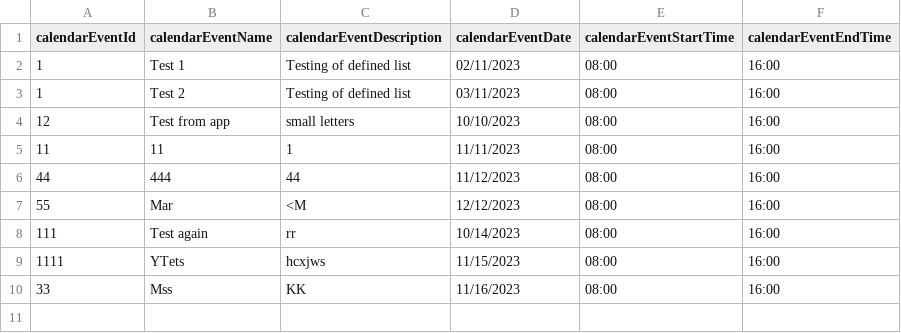
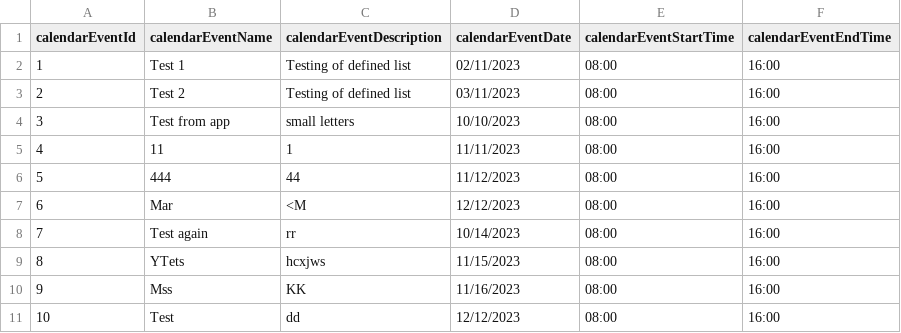
Before and after one commit to infoshareacademy/jcszr11-WeCSharp, a CSV file: Schedulist/CalendarEvents.csv, drawn as a sheet.

Commit message:
Updated manually IDs in file, made small adjustment in end time text

```diff
--- a/Schedulist/CalendarEvents.csv
+++ b/Schedulist/CalendarEvents.csv
@@ -2,9 +2,10 @@ calendarEventId,calendarEventName,calendarEventDescription,calendarEventDate,cal
 1,Test 1,Testing of defined list,02/11/2023,08:00,16:00
-1,Test 2,Testing of defined list,03/11/2023,08:00,16:00
-12,Test from app,small letters,10/10/2023,08:00,16:00
-11,11,1,11/11/2023,08:00,16:00
-44,444,44,11/12/2023,08:00,16:00
-55,Mar,<M,12/12/2023,08:00,16:00
-111,Test again,rr,10/14/2023,08:00,16:00
-1111,YTets,hcxjws,11/15/2023,08:00,16:00
-33,Mss,KK,11/16/2023,08:00,16:00
+2,Test 2,Testing of defined list,03/11/2023,08:00,16:00
+3,Test from app,small letters,10/10/2023,08:00,16:00
+4,11,1,11/11/2023,08:00,16:00
+5,444,44,11/12/2023,08:00,16:00
+6,Mar,<M,12/12/2023,08:00,16:00
+7,Test again,rr,10/14/2023,08:00,16:00
+8,YTets,hcxjws,11/15/2023,08:00,16:00
+9,Mss,KK,11/16/2023,08:00,16:00
+10,Test,dd,12/12/2023,08:00,16:00
```
Also changed, not shown: 1 other file.
